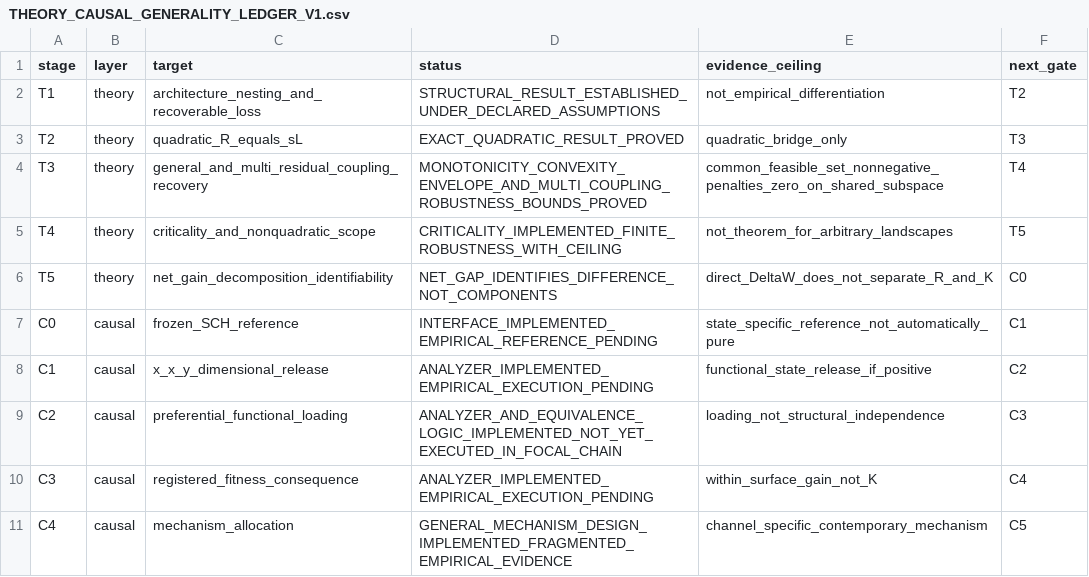
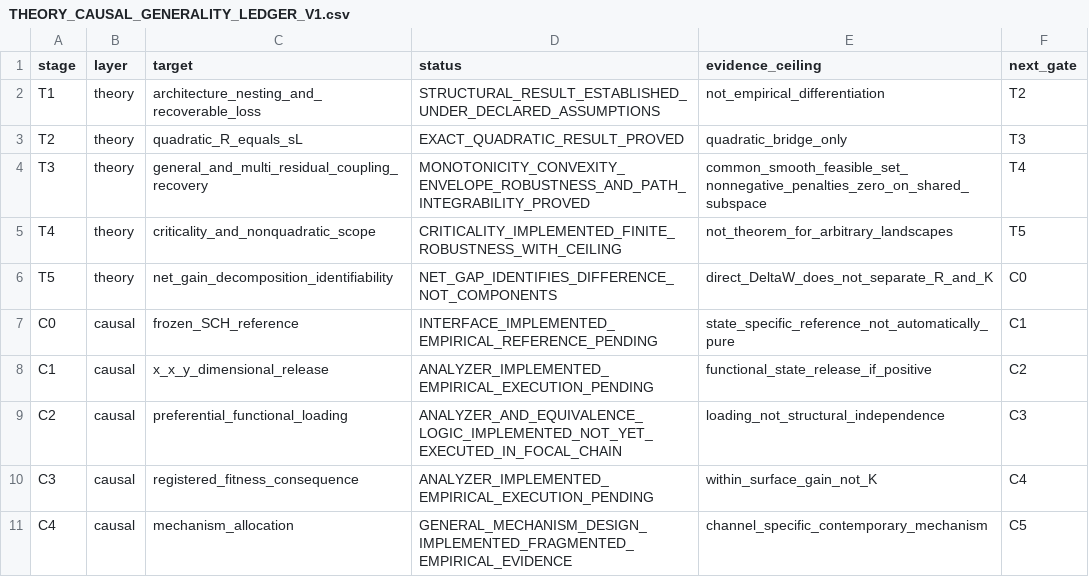
Before and after one commit to zuizui0223/bita, a CSV file: docs/THEORY_CAUSAL_GENERALITY_LEDGER_V1.csv, drawn as a sheet; only a part is shown.

Commit message:
Record BITA coupling path-integral and robustness results

```diff
--- a/docs/THEORY_CAUSAL_GENERALITY_LEDGER_V1.csv
+++ b/docs/THEORY_CAUSAL_GENERALITY_LEDGER_V1.csv
@@ -3,3 +3,3 @@ T1,theory,architecture_nesting_and_recoverable_loss,STRUCTURAL_RESULT_ESTABLISHE
 T2,theory,quadratic_R_equals_sL,EXACT_QUADRATIC_RESULT_PROVED,quadratic_bridge_only,T3
-T3,theory,general_and_multi_residual_coupling_recovery,MONOTONICITY_CONVEXITY_ENVELOPE_AND_MULTI_COUPLING_ROBUSTNESS_BOUNDS_PROVED,common_feasible_set_nonnegative_penalties_zero_on_shared_subspace,T4
+T3,theory,general_and_multi_residual_coupling_recovery,MONOTONICITY_CONVEXITY_ENVELOPE_ROBUSTNESS_AND_PATH_INTEGRABILITY_PROVED,common_smooth_feasible_set_nonnegative_penalties_zero_on_shared_subspace,T4
 T4,theory,criticality_and_nonquadratic_scope,CRITICALITY_IMPLEMENTED_FINITE_ROBUSTNESS_WITH_CEILING,not_theorem_for_arbitrary_landscapes,T5
```
